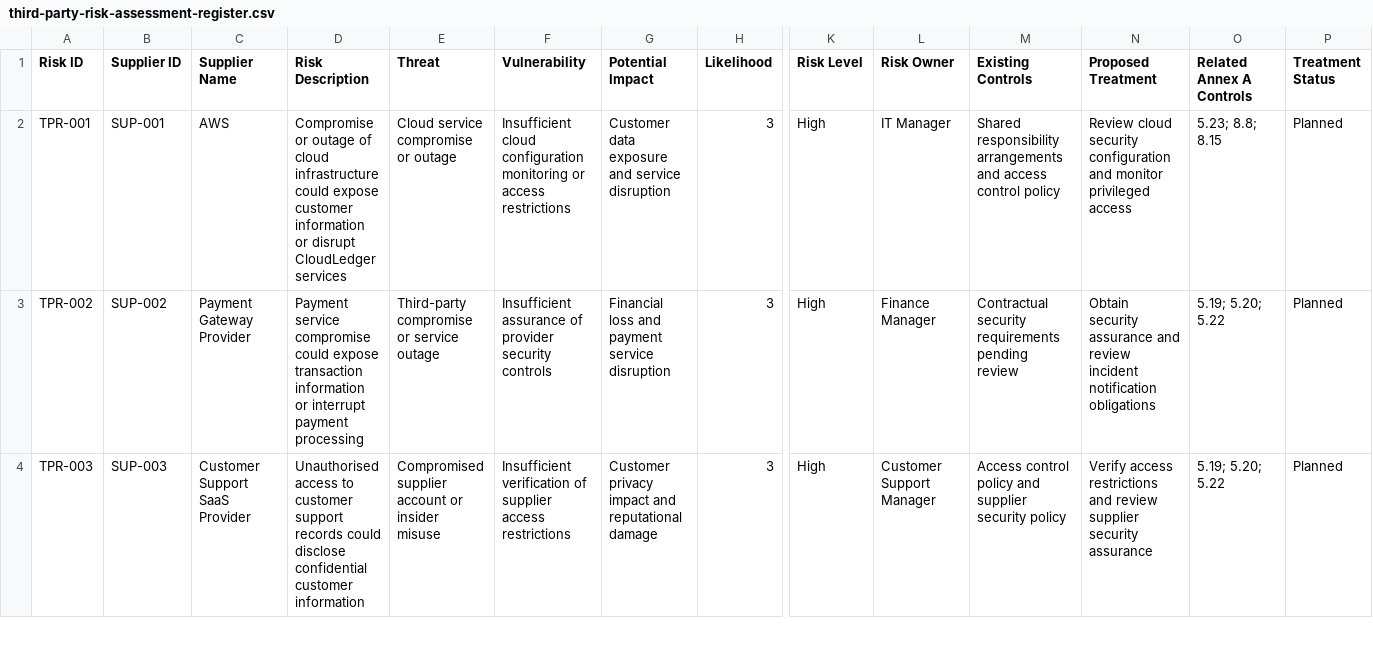
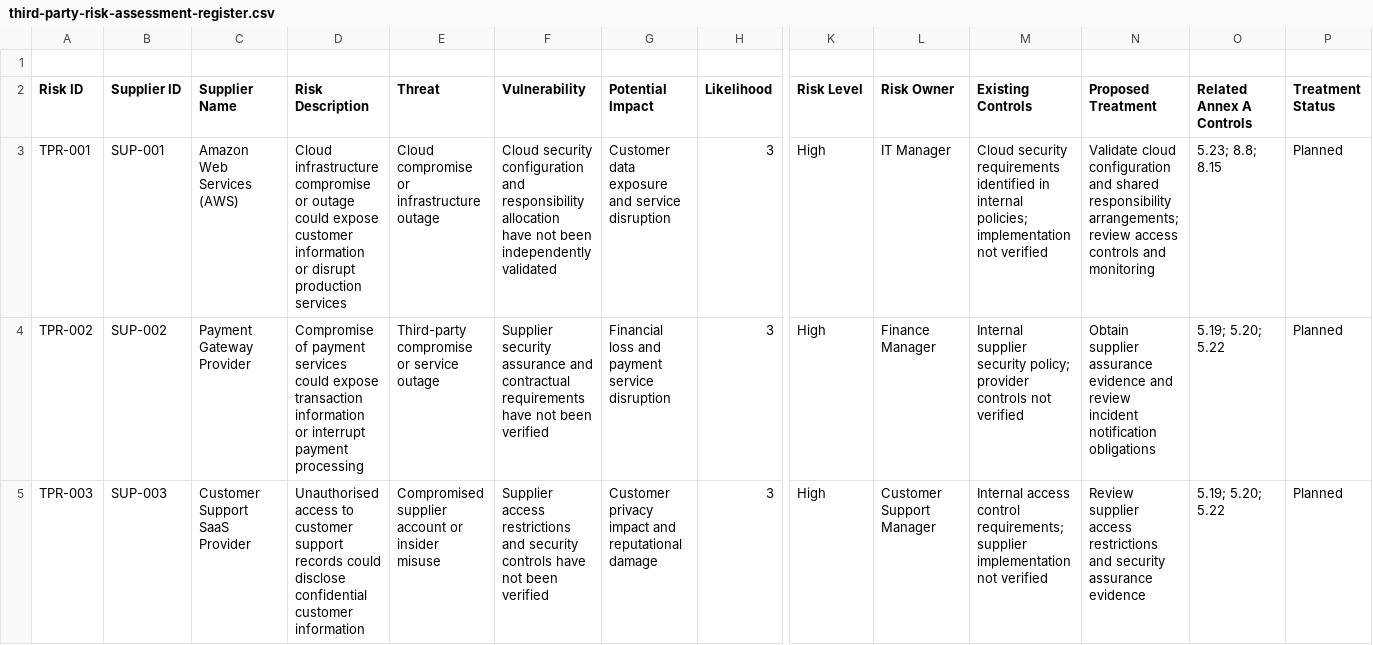
Before and after one commit to khalidahamed22/iso27001-isms-implementation, a CSV file: 06-evidence-records/third-party-risk-assessment-register.csv, drawn as a sheet; only a part is shown, gaps mark what is left out; addresses are those after the commit; rows hold the shown columns only; the diff covers the shown part only; the diff names each change by its address in the sheet, - before the commit and + after, or states it on an @@ line.

Commit message:
Revise third-party risk assessment entries
Updated risk assessment details for various suppliers, including revised risk descriptions, threats, vulnerabilities, and existing controls. Ensured that all entries reflect current security requirements and verification statuses.

```diff
--- a/06-evidence-records/third-party-risk-assessment-register.csv
+++ b/06-evidence-records/third-party-risk-assessment-register.csv
+row 1: (empty)
-C3 (Supplier Name): AWS
+C3 (Supplier Name): Amazon Web Services (AWS)
-D3 (Risk Description): Compromise or outage of cloud infrastructure could expose customer information or disrupt CloudLedger services
+D3 (Risk Description): Cloud infrastructure compromise or outage could expose customer information or disrupt production services
-E3 (Threat): Cloud service compromise or outage
+E3 (Threat): Cloud compromise or infrastructure outage
-F3 (Vulnerability): Insufficient cloud configuration monitoring or access restrictions
+F3 (Vulnerability): Cloud security configuration and responsibility allocation have not been independently validated
-M3 (Existing Controls): Shared responsibility arrangements and access control policy
+M3 (Existing Controls): Cloud security requirements identified in internal policies; implementation not verified
-N3 (Proposed Treatment): Review cloud security configuration and monitor privileged access
+N3 (Proposed Treatment): Validate cloud configuration and shared responsibility arrangements; review access controls and monitoring
-D4 (Risk Description): Payment service compromise could expose…
+D4 (Risk Description): Compromise of payment services could expose…
-F4 (Vulnerability): Insufficient assurance of provider security controls
+F4 (Vulnerability): Supplier security assurance and contractual requirements have not been verified
-M4 (Existing Controls): Contractual security requirements pending review
+M4 (Existing Controls): Internal supplier security policy; provider controls not verified
-N4 (Proposed Treatment): Obtain security assurance and review…
+N4 (Proposed Treatment): Obtain supplier assurance evidence and review…
-F5 (Vulnerability): Insufficient verification of supplier access restrictions
+F5 (Vulnerability): Supplier access restrictions and security controls have not been verified
-M5 (Existing Controls): Access control policy and supplier security policy
+M5 (Existing Controls): Internal access control requirements; supplier implementation not verified
-N5 (Proposed Treatment): Verify access restrictions and review supplier security assurance
+N5 (Proposed Treatment): Review supplier access restrictions and security assurance evidence
```
Also changed, not shown: 42 edited cells elsewhere in this file.
